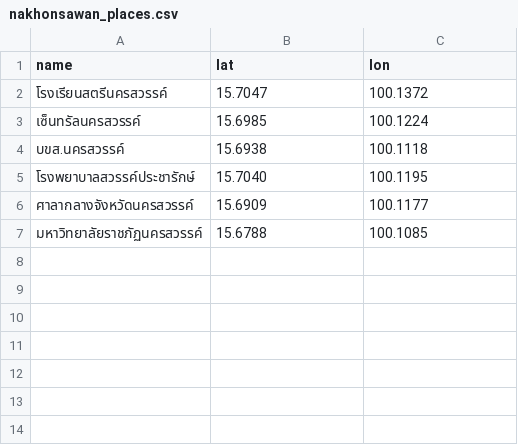
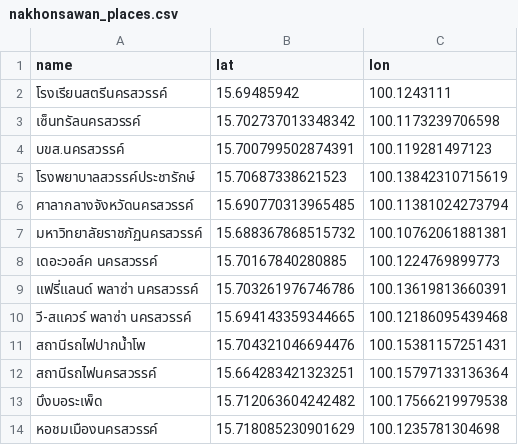
Before and after one commit to helloword2009/smart_route_ai, a CSV file: data/nakhonsawan_places.csv, drawn as a sheet.

Commit message:
update map ui and places data

```diff
--- a/data/nakhonsawan_places.csv
+++ b/data/nakhonsawan_places.csv
@@ -1,7 +1,14 @@
 name,lat,lon
-โรงเรียนสตรีนครสวรรค์,15.7047,100.1372
-เซ็นทรัลนครสวรรค์,15.6985,100.1224
-บขส.นครสวรรค์,15.6938,100.1118
-โรงพยาบาลสวรรค์ประชารักษ์,15.7040,100.1195
-ศาลากลางจังหวัดนครสวรรค์,15.6909,100.1177
-มหาวิทยาลัยราชภัฏนครสวรรค์,15.6788,100.1085
+โรงเรียนสตรีนครสวรรค์,15.69485942,100.1243111
+เซ็นทรัลนครสวรรค์,15.702737013348342,100.1173239706598
+บขส.นครสวรรค์,15.700799502874391, 100.119281497123
+โรงพยาบาลสวรรค์ประชารักษ์,15.70687338621523, 100.13842310715619
+ศาลากลางจังหวัดนครสวรรค์,15.690770313965485, 100.11381024273794
+มหาวิทยาลัยราชภัฏนครสวรรค์,15.688367868515732, 100.10762061881381
+เดอะวอล์ค นครสวรรค์,15.70167840280885,100.1224769899773
+แฟรี่แลนด์ พลาซ่า นครสวรรค์,15.703261976746786, 100.13619813660391
+วี-สแควร์ พลาซ่า นครสวรรค์,15.694143359344665, 100.12186095439468
+สถานีรถไฟปากน้ำโพ,15.704321046694476, 100.15381157251431
+สถานีรถไฟนครสวรรค์,15.664283421323251, 100.15797133136364
+บึงบอระเพ็ด,15.712063604242482, 100.17566219979538
+หอชมเมืองนครสวรรค์,15.718085230901629, 100.1235781304698
```
Also changed, not shown: 4 other files.
